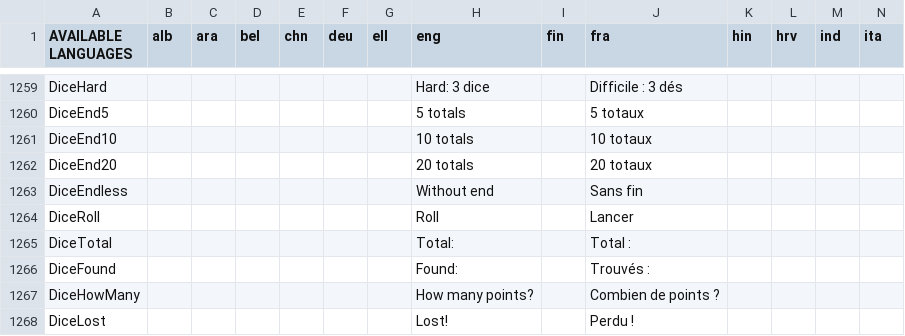
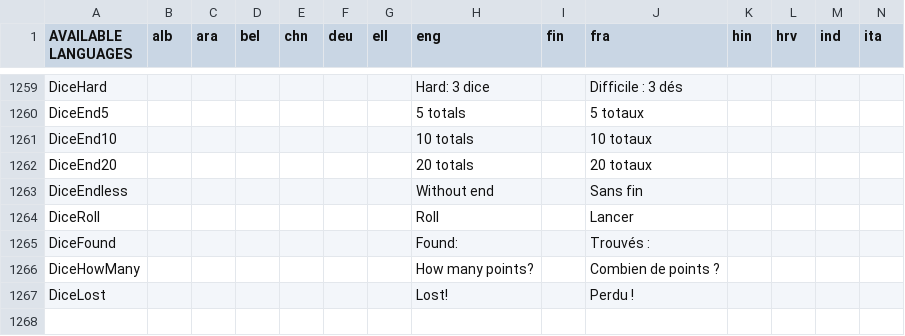
Before and after one commit to GazePlay/GazePlay, a CSV file: gazeplay-core/src/main/resources/data/multilinguism/multilinguism.csv, drawn as a sheet; only a part is shown, gaps mark what is left out; the shorter side is filled out with more unchanged rows; rows hold the shown columns only; the diff names each change by its address in the sheet, - before the commit and + after, or states it on an @@ line.

```diff
--- a/gazeplay-core/src/main/resources/data/multilinguism/multilinguism.csv
+++ b/gazeplay-core/src/main/resources/data/multilinguism/multilinguism.csv
-row 1265: DiceTotal |  |  |  |  |  |  | Total: |  | Total :
```
Also changed, not shown: 6 other files.
